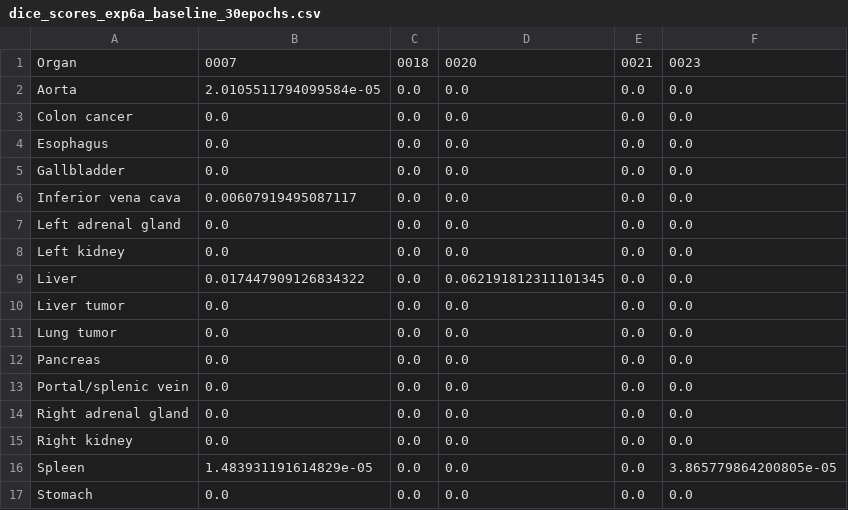
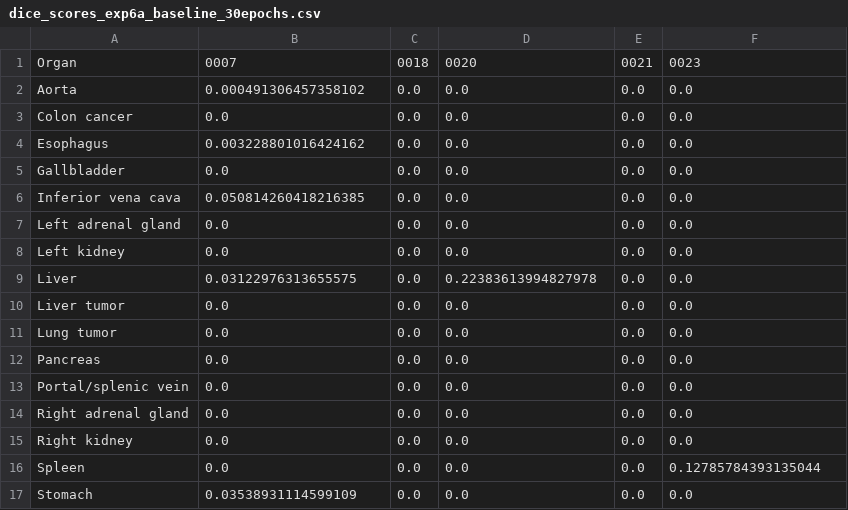
Before and after one commit to DB19222/DL2-group5-med-seg, a CSV file: logs/results/baseline_30_epochs/dice_scores_exp6a_baseline_30epochs.csv, drawn as a sheet.

Commit message:
Update dice_scores_exp6a_baseline_30epochs.csv

```diff
--- a/logs/results/baseline_30_epochs/dice_scores_exp6a_baseline_30epochs.csv
+++ b/logs/results/baseline_30_epochs/dice_scores_exp6a_baseline_30epochs.csv
@@ -1,10 +1,10 @@
 Organ,0007,0018,0020,0021,0023
-Aorta,2.0105511794099584e-05,0.0,0.0,0.0,0.0
+Aorta,0.000491306457358102,0.0,0.0,0.0,0.0
 Colon cancer,0.0,0.0,0.0,0.0,0.0
-Esophagus,0.0,0.0,0.0,0.0,0.0
+Esophagus,0.003228801016424162,0.0,0.0,0.0,0.0
 Gallbladder,0.0,0.0,0.0,0.0,0.0
-Inferior vena cava,0.00607919495087117,0.0,0.0,0.0,0.0
+Inferior vena cava,0.050814260418216385,0.0,0.0,0.0,0.0
 Left adrenal gland,0.0,0.0,0.0,0.0,0.0
 Left kidney,0.0,0.0,0.0,0.0,0.0
-Liver,0.017447909126834322,0.0,0.062191812311101345,0.0,0.0
+Liver,0.03122976313655575,0.0,0.22383613994827978,0.0,0.0
 Liver tumor,0.0,0.0,0.0,0.0,0.0
@@ -15,3 +15,3 @@ Right adrenal gland,0.0,0.0,0.0,0.0,0.0
 Right kidney,0.0,0.0,0.0,0.0,0.0
-Spleen,1.483931191614829e-05,0.0,0.0,0.0,3.865779864200805e-05
-Stomach,0.0,0.0,0.0,0.0,0.0
+Spleen,0.0,0.0,0.0,0.0,0.12785784393135044
+Stomach,0.03538931114599109,0.0,0.0,0.0,0.0
```
